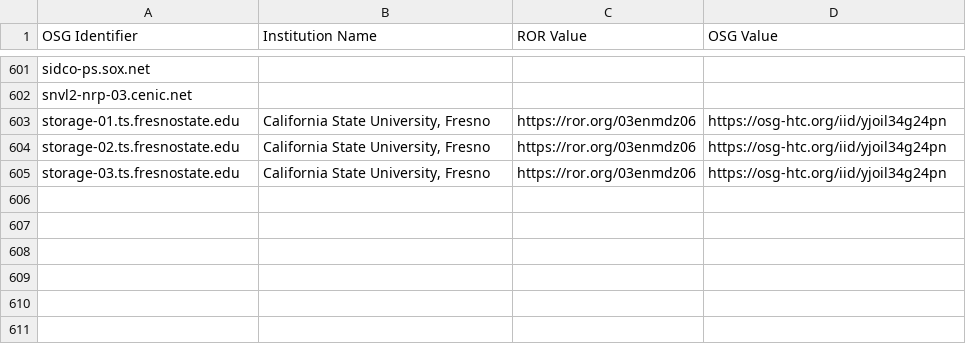
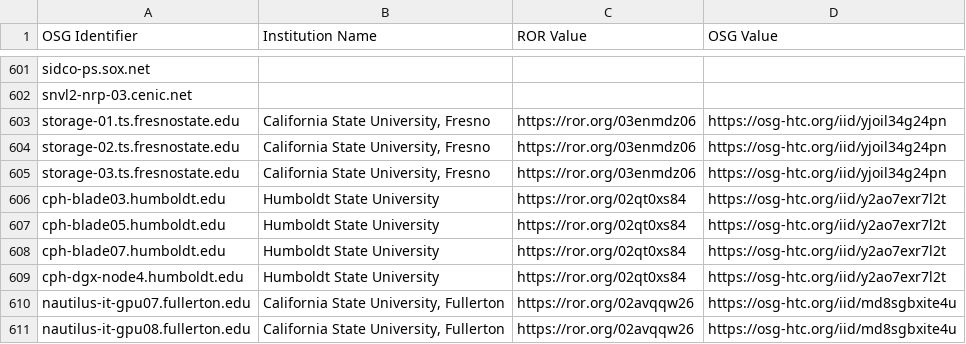
Before and after one commit to djw8605/nrp-ror-labeler, a CSV file: node-institution.csv, drawn as a sheet; only a part is shown, gaps mark what is left out.

Commit message:
Adding nodes

```diff
--- a/node-institution.csv
+++ b/node-institution.csv
@@ -605 +605,7 @@ storage-02.ts.fresnostate.edu,"California State University, Fresno",https://ror.
 storage-03.ts.fresnostate.edu,"California State University, Fresno",https://ror.org/03enmdz06,https://osg-htc.org/iid/yjoil34g24pn
+cph-blade03.humboldt.edu,Humboldt State University,https://ror.org/02qt0xs84,https://osg-htc.org/iid/y2ao7exr7l2t
+cph-blade05.humboldt.edu,Humboldt State University,https://ror.org/02qt0xs84,https://osg-htc.org/iid/y2ao7exr7l2t
+cph-blade07.humboldt.edu,Humboldt State University,https://ror.org/02qt0xs84,https://osg-htc.org/iid/y2ao7exr7l2t
+cph-dgx-node4.humboldt.edu,Humboldt State University,https://ror.org/02qt0xs84,https://osg-htc.org/iid/y2ao7exr7l2t
+nautilus-it-gpu07.fullerton.edu,"California State University, Fullerton",https://ror.org/02avqqw26,https://osg-htc.org/iid/md8sgbxite4u
+nautilus-it-gpu08.fullerton.edu,"California State University, Fullerton",https://ror.org/02avqqw26,https://osg-htc.org/iid/md8sgbxite4u
```
